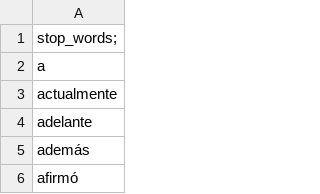
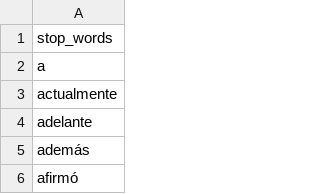
Before and after one commit to Harold2828/SentimentAnalysisSpanish, a CSV file: information/stop_words.csv, drawn as a sheet; only a part is shown.

```diff
--- a/information/stop_words.csv
+++ b/information/stop_words.csv
@@ -1,2 +1,2 @@
-stop_words;
+stop_words
 a
```
Also changed, not shown: 2 other files.
